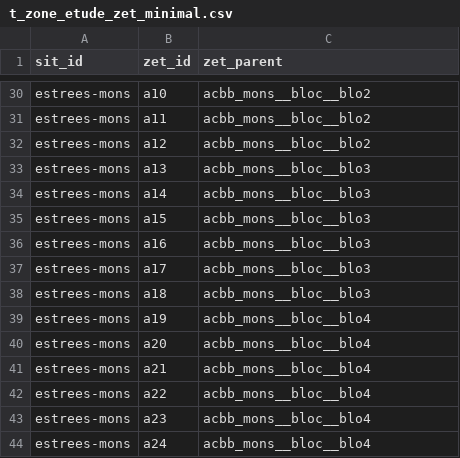
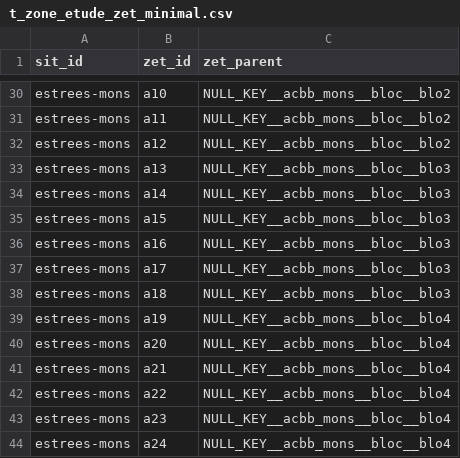
Before and after one commit to ptcherniati/openadom, a CSV file: documentations/openadom/fichiers/examples/recursivity/nk_on_parent_name/t_zone_etude_zet_minimal.csv, drawn as a sheet; only a part is shown, gaps mark what is left out; the diff covers the shown part only; the diff names each change by its address in the sheet, - before the commit and + after, or states it on an @@ line.

Commit message:
Correction fichier example (manque null)

```diff
--- a/documentations/openadom/fichiers/examples/recursivity/nk_on_parent_name/t_zone_etude_zet_minimal.csv
+++ b/documentations/openadom/fichiers/examples/recursivity/nk_on_parent_name/t_zone_etude_zet_minimal.csv
-C30:C32 (zet_parent): acbb_mons__bloc__blo2
+C30:C32 (zet_parent): NULL_KEY__acbb_mons__bloc__blo2
-C33:C38 (zet_parent): acbb_mons__bloc__blo3
+C33:C38 (zet_parent): NULL_KEY__acbb_mons__bloc__blo3
-C39:C44 (zet_parent): acbb_mons__bloc__blo4
+C39:C44 (zet_parent): NULL_KEY__acbb_mons__bloc__blo4
```
Also changed, not shown: 27 edited cells elsewhere in this file, 1 other file.
